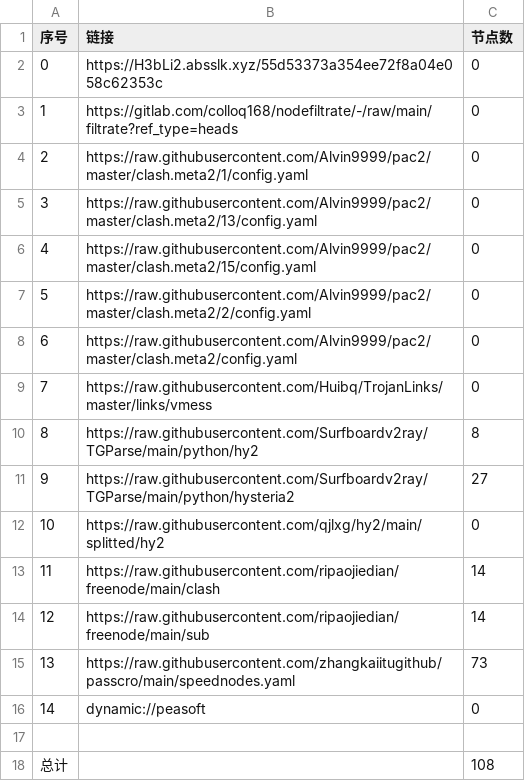
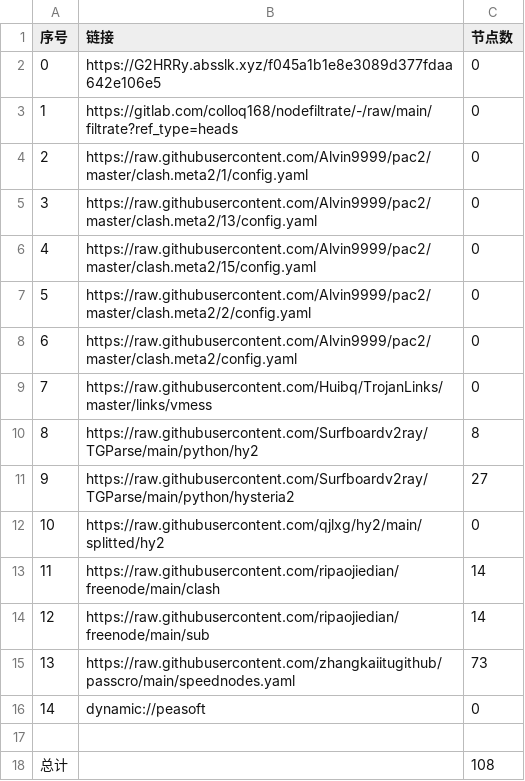
Before and after one commit to xlh001/AutoMergePublicNodes, a CSV file: list_result.csv, drawn as a sheet.

```diff
--- a/list_result.csv
+++ b/list_result.csv
@@ -1,3 +1,3 @@
 序号,链接,节点数
-0,https://H3bLi2.absslk.xyz/55d53373a354ee72f8a04e058c62353c,0
+0,https://G2HRRy.absslk.xyz/f045a1b1e8e3089d377fdaa642e106e5,0
 1,https://gitlab.com/colloq168/nodefiltrate/-/raw/main/filtrate?ref_type=heads,0
```
Also changed, not shown: 15 other files.
